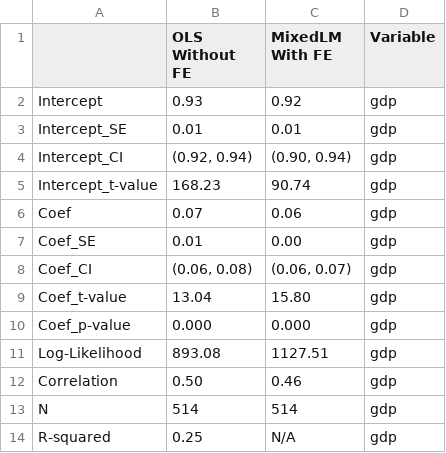
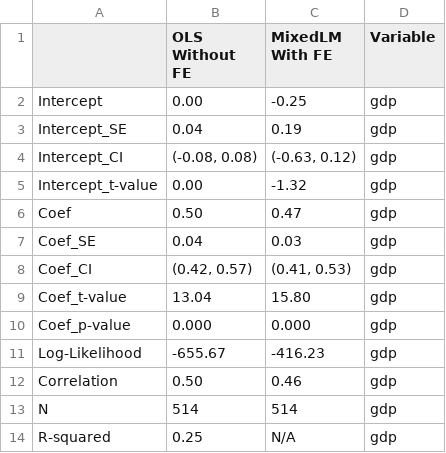
Before and after one commit to charlesdedampierre/cultura, a CSV file: 5-CPM_HDI_GDPpc_relationship/data/regression_table_gdp.csv, drawn as a sheet.

```diff
--- a/5-CPM_HDI_GDPpc_relationship/data/regression_table_gdp.csv
+++ b/5-CPM_HDI_GDPpc_relationship/data/regression_table_gdp.csv
@@ -1,12 +1,12 @@
 ,OLS Without FE,MixedLM With FE,Variable
-Intercept,0.93,0.92,gdp
-Intercept_SE,0.01,0.01,gdp
-Intercept_CI,"(0.92, 0.94)","(0.90, 0.94)",gdp
-Intercept_t-value,168.23,90.74,gdp
-Coef,0.07,0.06,gdp
-Coef_SE,0.01,0.00,gdp
-Coef_CI,"(0.06, 0.08)","(0.06, 0.07)",gdp
+Intercept,0.00,-0.25,gdp
+Intercept_SE,0.04,0.19,gdp
+Intercept_CI,"(-0.08, 0.08)","(-0.63, 0.12)",gdp
+Intercept_t-value,0.00,-1.32,gdp
+Coef,0.50,0.47,gdp
+Coef_SE,0.04,0.03,gdp
+Coef_CI,"(0.42, 0.57)","(0.41, 0.53)",gdp
 Coef_t-value,13.04,15.80,gdp
 Coef_p-value,0.000,0.000,gdp
-Log-Likelihood,893.08,1127.51,gdp
+Log-Likelihood,-655.67,-416.23,gdp
 Correlation,0.50,0.46,gdp
```
Also changed, not shown: 5-CPM_HDI_GDPpc_relationship/data/final_hdi_pop_non_pop.csv, 5-CPM_HDI_GDPpc_relationship/data/hdi_table.csv, 28 other files.
